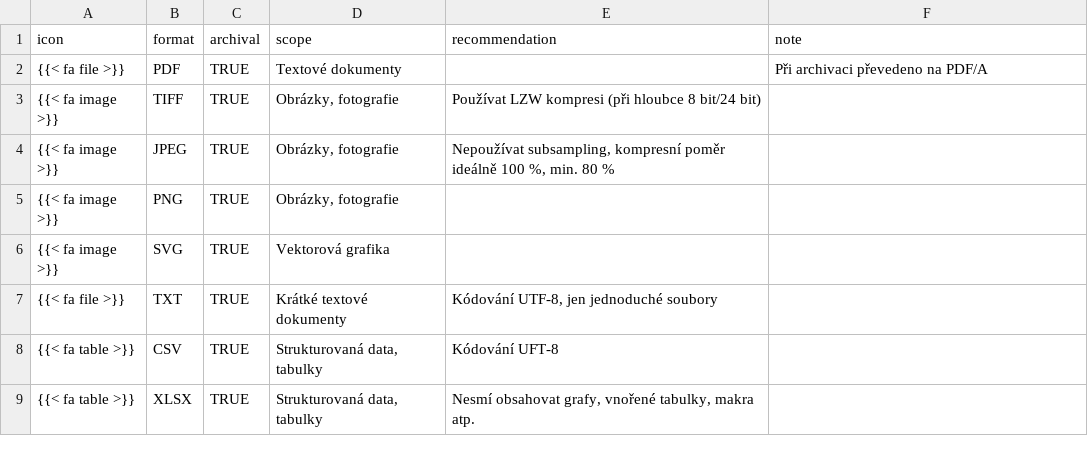
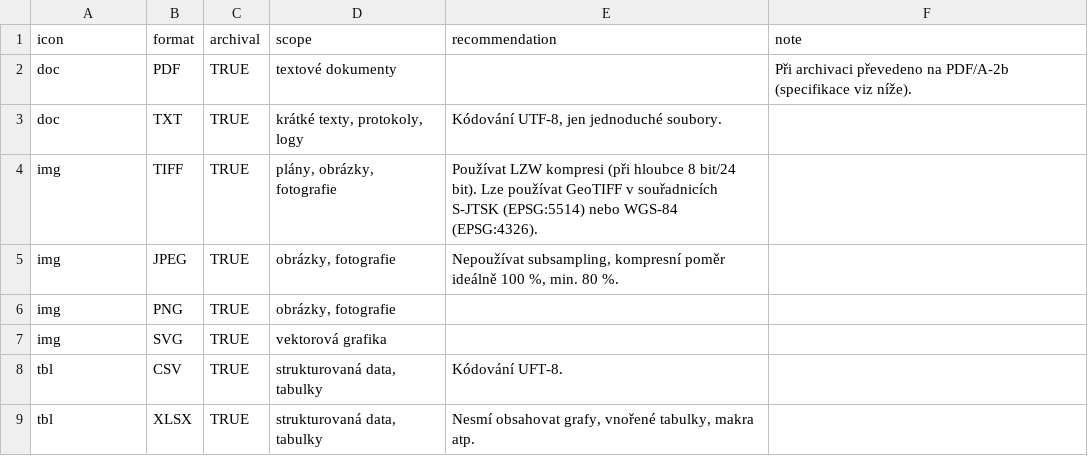
Before and after one commit to ARUP-CAS/aiscr-webamcr-help, a CSV file: amcr/tabs/fileformats.csv, drawn as a sheet.

```diff
--- a/amcr/tabs/fileformats.csv
+++ b/amcr/tabs/fileformats.csv
@@ -1,9 +1,9 @@
 "icon","format","archival","scope","recommendation","note"
-"{{< fa file >}}","PDF","TRUE","Textové dokumenty",,"Při archivaci převedeno na PDF/A"
-"{{< fa image >}}","TIFF","TRUE","Obrázky, fotografie","Používat LZW kompresi (při hloubce 8 bit/24 bit)",
-"{{< fa image >}}","JPEG","TRUE","Obrázky, fotografie","Nepoužívat subsampling, kompresní poměr ideálně 100 %, min. 80 %",
-"{{< fa image >}}","PNG","TRUE","Obrázky, fotografie",,
-"{{< fa image >}}","SVG","TRUE","Vektorová grafika",,
-"{{< fa file >}}","TXT","TRUE","Krátké textové dokumenty","Kódování UTF-8, jen jednoduché soubory",
-"{{< fa table >}}","CSV","TRUE","Strukturovaná data, tabulky","Kódování UFT-8",
-"{{< fa table >}}","XLSX","TRUE","Strukturovaná data, tabulky","Nesmí obsahovat grafy, vnořené tabulky, makra atp.",
+"doc","PDF","TRUE","textové dokumenty",,"Při archivaci převedeno na PDF/A-2b (specifikace viz níže)."
+"doc","TXT","TRUE","krátké texty, protokoly, logy","Kódování UTF-8, jen jednoduché soubory.",
+"img","TIFF","TRUE","plány, obrázky, fotografie","Používat LZW kompresi (při hloubce 8 bit/24 bit). Lze používat GeoTIFF v souřadnicích S-JTSK (EPSG:5514) nebo WGS-84 (EPSG:4326).",
+"img","JPEG","TRUE","obrázky, fotografie","Nepoužívat subsampling, kompresní poměr ideálně 100 %, min. 80 %.",
+"img","PNG","TRUE","obrázky, fotografie",,
+"img","SVG","TRUE","vektorová grafika",,
+"tbl","CSV","TRUE","strukturovaná data, tabulky","Kódování UFT-8.",
+"tbl","XLSX","TRUE","strukturovaná data, tabulky","Nesmí obsahovat grafy, vnořené tabulky, makra atp.",
```
Also changed, not shown: 17 other files.
